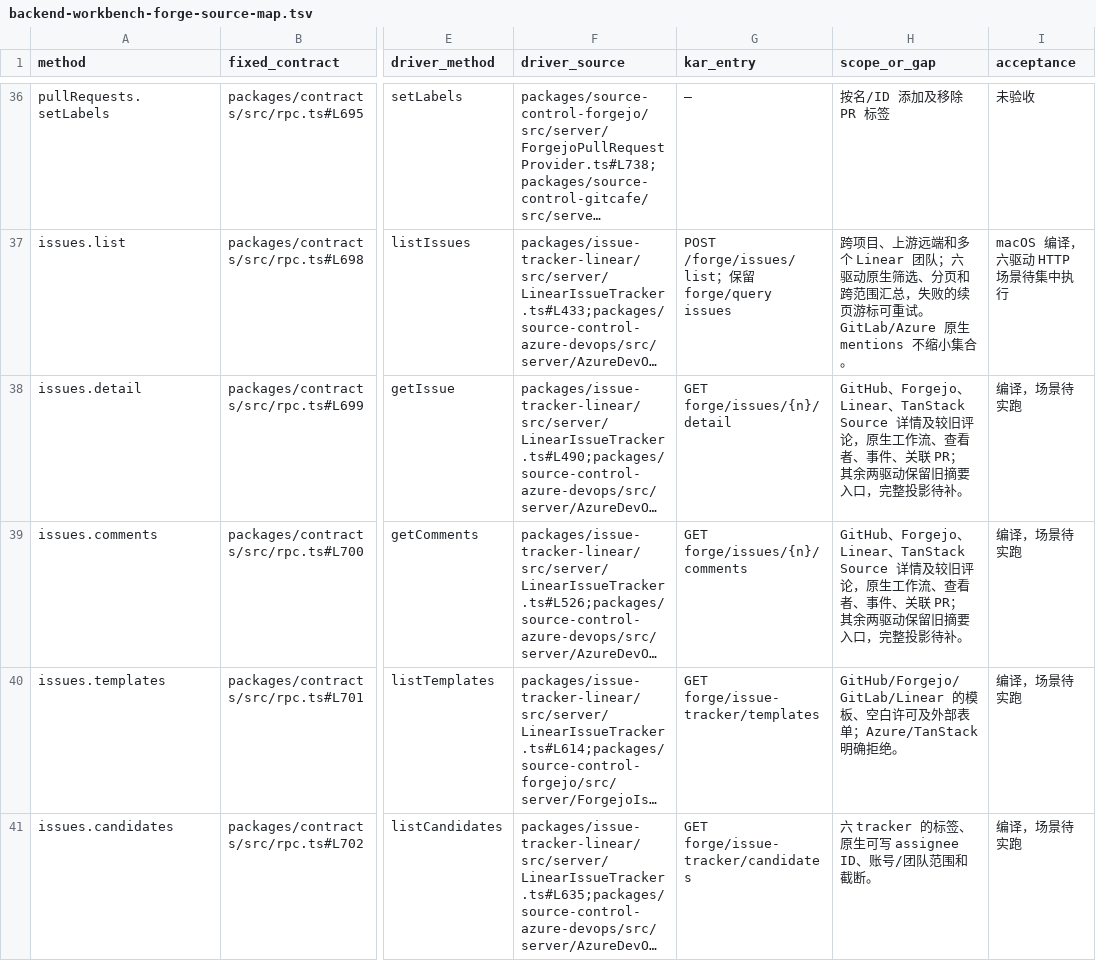
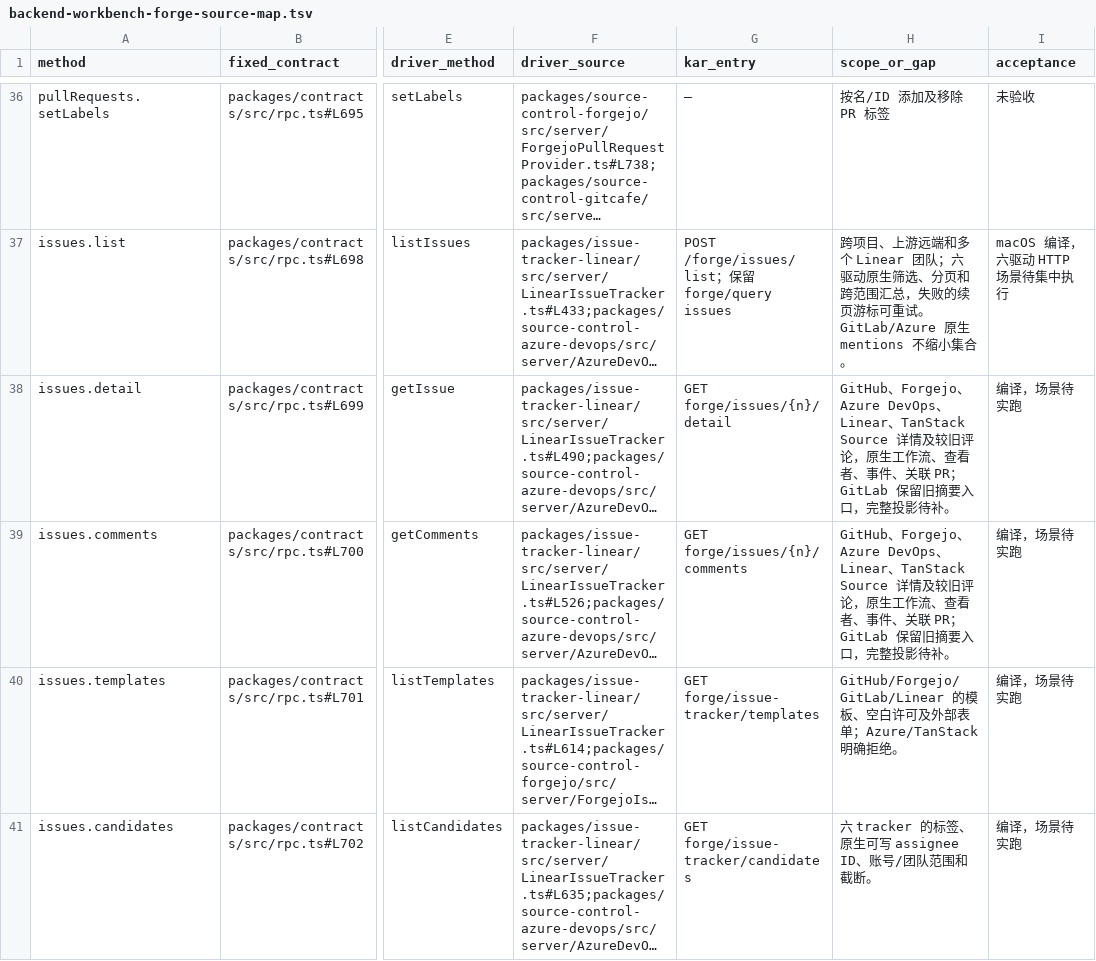
Before and after one commit to kense-labs/Kar, a TSV file: docs/backend-workbench-forge-source-map.tsv, drawn as a sheet; only a part is shown, gaps mark what is left out; long unchanged cells end in …; the diff names each change by its address in the sheet, - before the commit and + after, or states it on an @@ line.

Commit message:
Read Azure Boards conversations, type-specific states, revisions and linked pull requests

```diff
--- a/docs/backend-workbench-forge-source-map.tsv
+++ b/docs/backend-workbench-forge-source-map.tsv
-H38:H39 (scope_or_gap): GitHub、Forgejo、Linear、TanStack Source 详情及较旧评论，原生工作流、查看者、事件、关联 PR；其余两驱动保留旧摘…
+H38:H39 (scope_or_gap): GitHub、Forgejo、Azure DevOps、Linear、TanStack Source 详情及较旧评论，原生工作流、查看者、事件、关联 PR；GitLab 保留旧摘…
```
Also changed, not shown: 6 other files.
